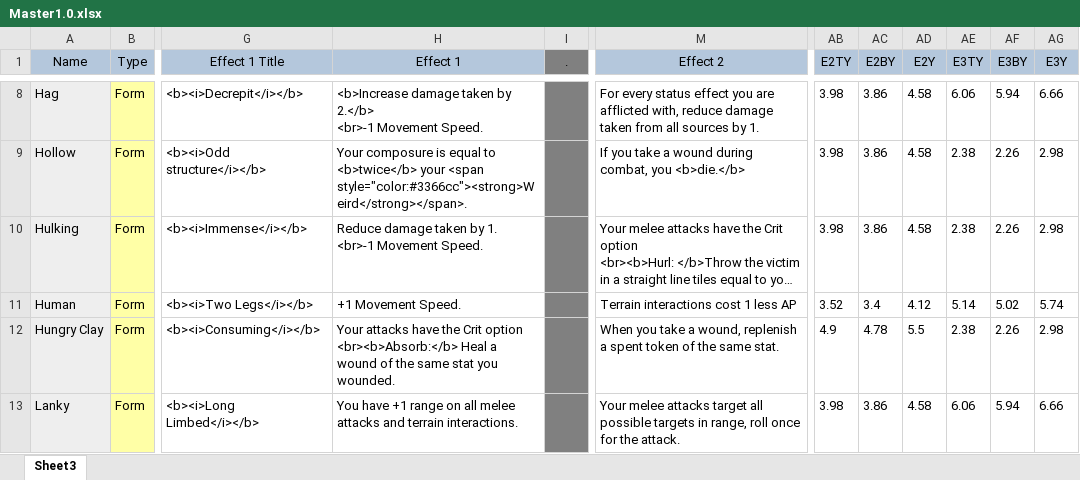
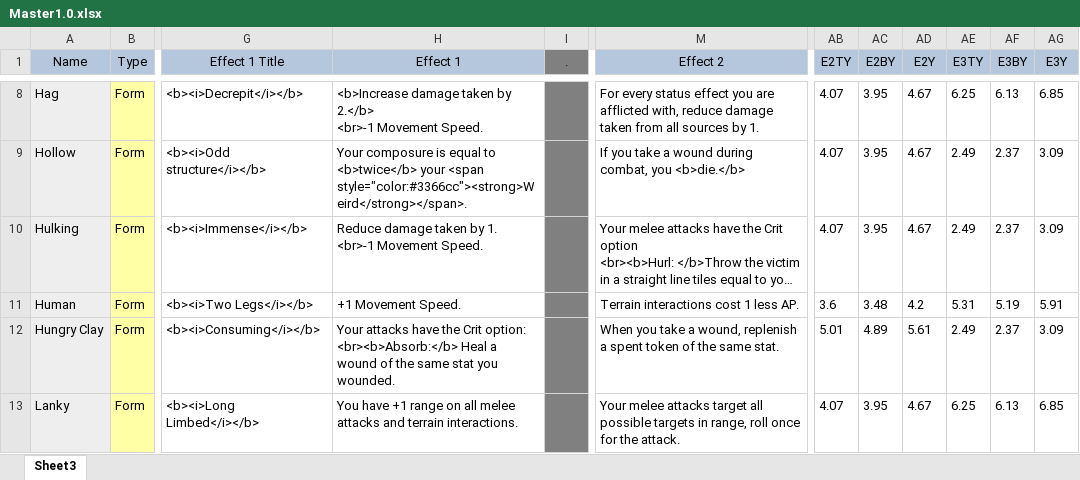
Before and after one commit to EldritchChicken/Sculpt, an Excel workbook: Master1.0.xlsx, sheet Sheet3, drawn as a sheet; only a part is shown, gaps mark what is left out; long unchanged cells end in …; values as stored, in another font and other column widths than the file's, no borders; conditional formats and table styles not drawn; ↵ is a line break in a cell; the diff covers the shown part only; the diff names each change by its address in the sheet, - before the commit and + after, or states it on an @@ line.

```diff
--- a/Master1.0.xlsx (sheet Sheet3)
+++ b/Master1.0.xlsx (sheet Sheet3)
-AB8:AB10 (E2TY): 3.98
+AB8:AB10 (E2TY): 4.07
-AC8:AC10 (E2BY): 3.86
+AC8:AC10 (E2BY): 3.95
-AD8:AD10 (E2Y): 4.58
+AD8:AD10 (E2Y): 4.67
-AE8 (E3TY): 6.06
+AE8 (E3TY): 6.25
-AF8 (E3BY): 5.94
+AF8 (E3BY): 6.13
-AG8 (E3Y): 6.66
+AG8 (E3Y): 6.85
-AE9:AE10 (E3TY): 2.38
+AE9:AE10 (E3TY): 2.49
-AF9:AF10 (E3BY): 2.26
+AF9:AF10 (E3BY): 2.37
-AG9:AG10 (E3Y): 2.98
+AG9:AG10 (E3Y): 3.09
-M11 (Effect 2): Terrain interactions cost 1 less AP
+M11 (Effect 2): Terrain interactions cost 1 less AP.
-AB11 (E2TY): 3.52
+AB11 (E2TY): 3.6
-AC11 (E2BY): 3.4
+AC11 (E2BY): 3.48
-AD11 (E2Y): 4.12
+AD11 (E2Y): 4.2
-AE11 (E3TY): 5.14
+AE11 (E3TY): 5.31
-AF11 (E3BY): 5.02
+AF11 (E3BY): 5.19
-AG11 (E3Y): 5.74
+AG11 (E3Y): 5.91
-H12 (Effect 1): …the Crit option ↵ <br><b>Absorb:</b> Heal…
+H12 (Effect 1): …the Crit option: ↵ <br><b>Absorb:</b> Heal…
-AB12 (E2TY): 4.9
+AB12 (E2TY): 5.01
-AC12 (E2BY): 4.78
+AC12 (E2BY): 4.89
-AD12 (E2Y): 5.5
+AD12 (E2Y): 5.61
-AE12 (E3TY): 2.38
+AE12 (E3TY): 2.49
-AF12 (E3BY): 2.26
+AF12 (E3BY): 2.37
-AG12 (E3Y): 2.98
+AG12 (E3Y): 3.09
-AB13 (E2TY): 3.98
+AB13 (E2TY): 4.07
-AC13 (E2BY): 3.86
+AC13 (E2BY): 3.95
-AD13 (E2Y): 4.58
+AD13 (E2Y): 4.67
-AE13 (E3TY): 6.06
+AE13 (E3TY): 6.25
-AF13 (E3BY): 5.94
+AF13 (E3BY): 6.13
-AG13 (E3Y): 6.66
+AG13 (E3Y): 6.85
```
Also changed, not shown: 667 edited cells elsewhere in this sheet, 18 other files.
